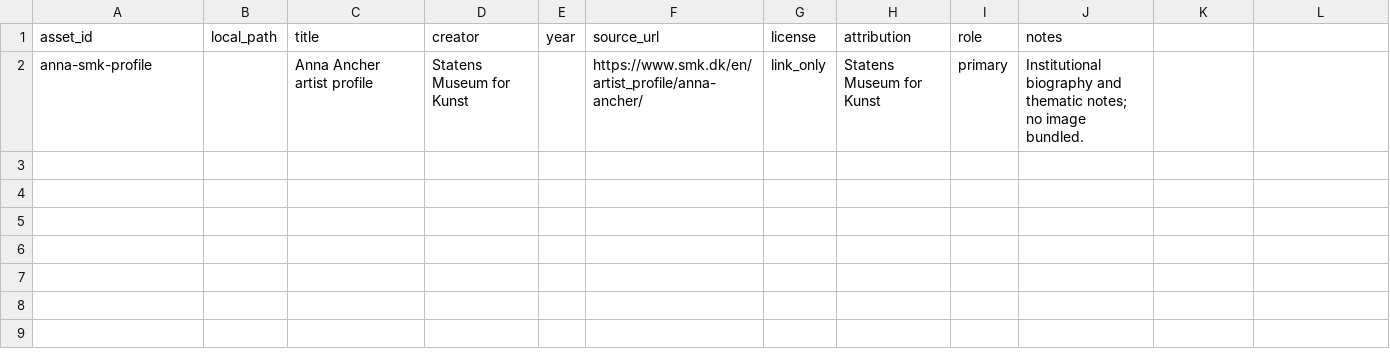
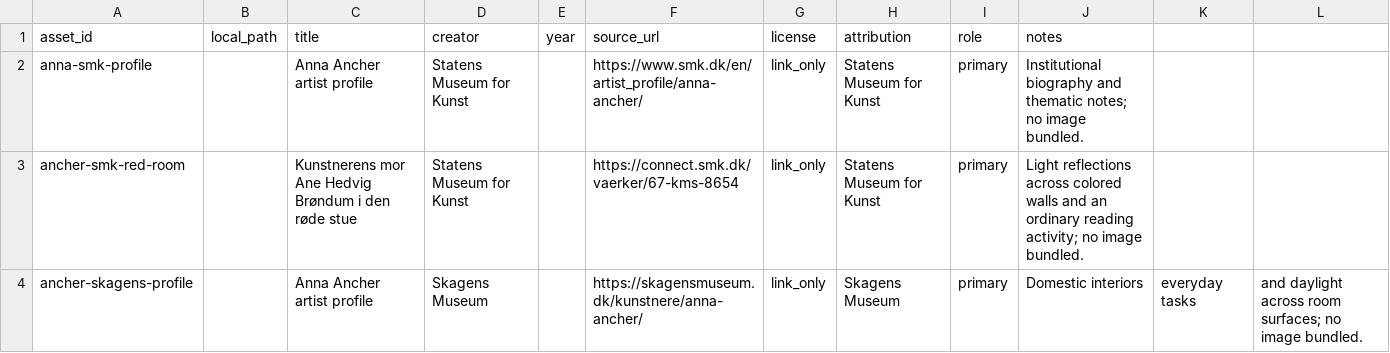
Before and after one commit to ZhouYinLong-lab/OhMyStyle, a CSV file: style-packages/artists/anna-ancher/references/manifest.csv, drawn as a sheet.

Commit message:
feat: register Anna Ancher art direction

```diff
--- a/style-packages/artists/anna-ancher/references/manifest.csv
+++ b/style-packages/artists/anna-ancher/references/manifest.csv
@@ -2 +2,3 @@ asset_id,local_path,title,creator,year,source_url,license,attribution,role,notes
 anna-smk-profile,,Anna Ancher artist profile,Statens Museum for Kunst,,https://www.smk.dk/en/artist_profile/anna-ancher/,link_only,Statens Museum for Kunst,primary,Institutional biography and thematic notes; no image bundled.
+ancher-smk-red-room,,Kunstnerens mor Ane Hedvig Brøndum i den røde stue,Statens Museum for Kunst,,https://connect.smk.dk/vaerker/67-kms-8654,link_only,Statens Museum for Kunst,primary,Light reflections across colored walls and an ordinary reading activity; no image bundled.
+ancher-skagens-profile,,Anna Ancher artist profile,Skagens Museum,,https://skagensmuseum.dk/kunstnere/anna-ancher/,link_only,Skagens Museum,primary,Domestic interiors, everyday tasks, and daylight across room surfaces; no image bundled.
```
Also changed, not shown: 14 other files.
